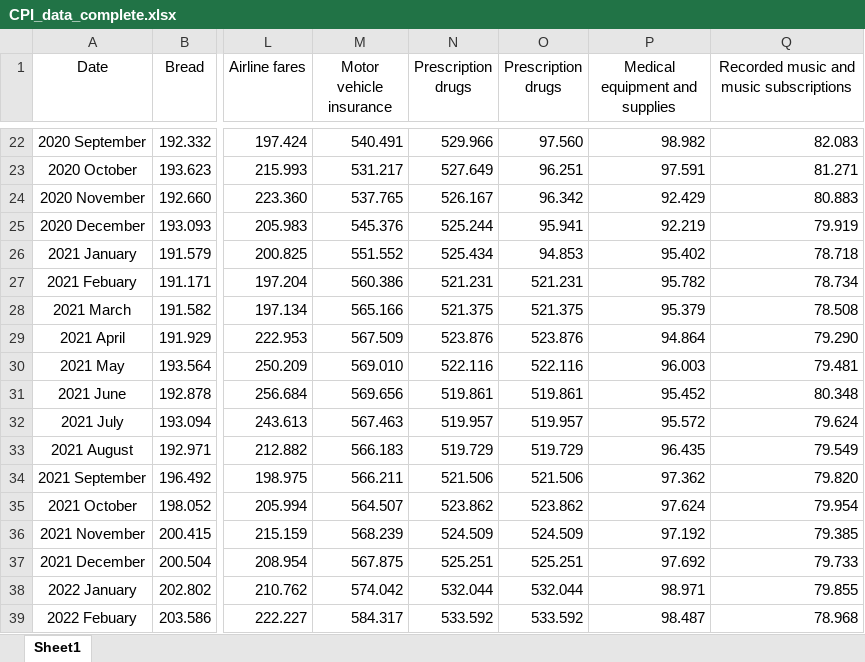
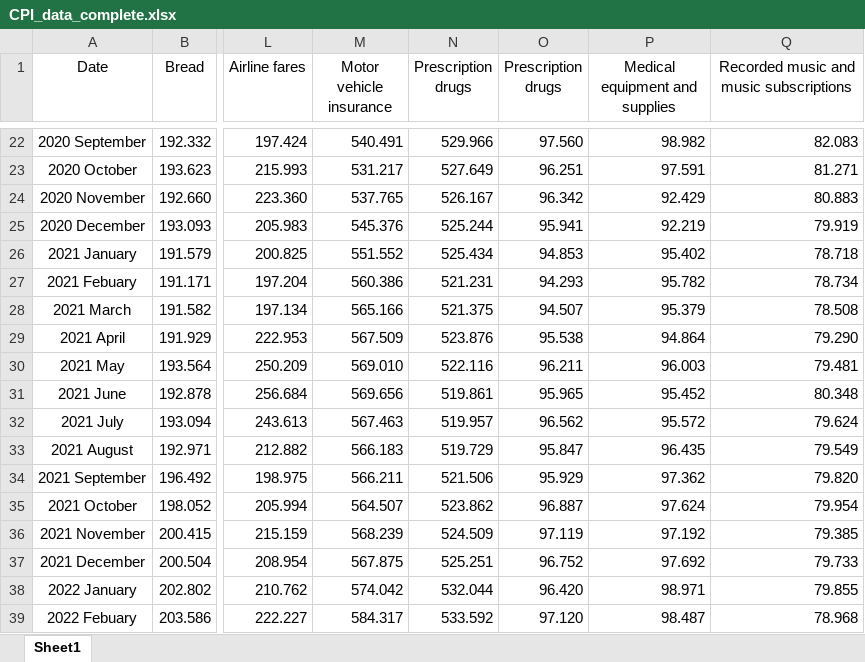
Before and after one commit to reza610/STAT_project, an Excel workbook: CPI_data_complete.xlsx, sheet Sheet1, drawn as a sheet; only a part is shown, gaps mark what is left out; values as stored, in another font and other column widths than the file's, no borders; the diff names each change by its address in the sheet, - before the commit and + after, or states it on an @@ line.

Commit message:
Updated data

```diff
--- a/CPI_data_complete.xlsx (sheet Sheet1)
+++ b/CPI_data_complete.xlsx (sheet Sheet1)
-O27 (Prescription drugs): 521.231
+O27 (Prescription drugs): 94.293
-O28 (Prescription drugs): 521.375
+O28 (Prescription drugs): 94.507
-O29 (Prescription drugs): 523.876
+O29 (Prescription drugs): 95.538
-O30 (Prescription drugs): 522.116
+O30 (Prescription drugs): 96.211
-O31 (Prescription drugs): 519.861
+O31 (Prescription drugs): 95.965
-O32 (Prescription drugs): 519.957
+O32 (Prescription drugs): 96.562
-O33 (Prescription drugs): 519.729
+O33 (Prescription drugs): 95.847
-O34 (Prescription drugs): 521.506
+O34 (Prescription drugs): 95.929
-O35 (Prescription drugs): 523.862
+O35 (Prescription drugs): 96.887
-O36 (Prescription drugs): 524.509
+O36 (Prescription drugs): 97.119
-O37 (Prescription drugs): 525.251
+O37 (Prescription drugs): 96.752
-O38 (Prescription drugs): 532.044
+O38 (Prescription drugs): 96.420
-O39 (Prescription drugs): 533.592
+O39 (Prescription drugs): 97.120
```
Also changed, not shown: 1 other file.
